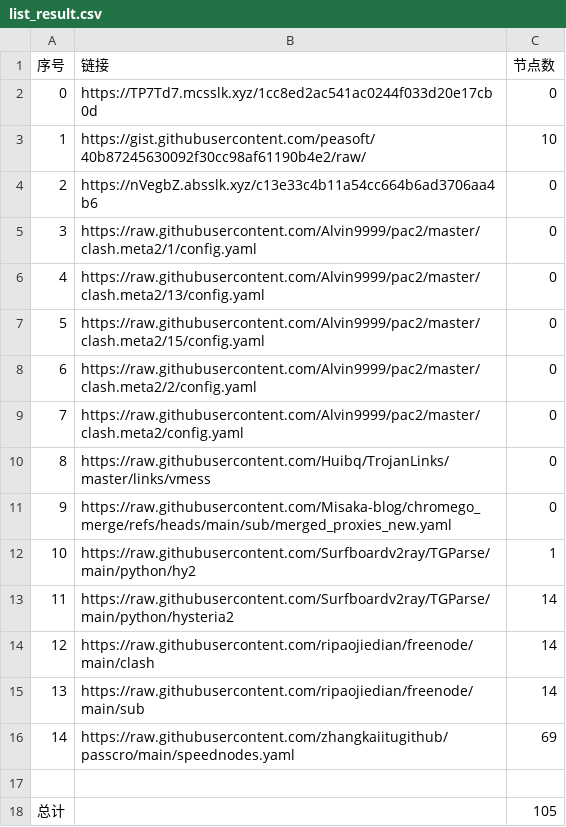
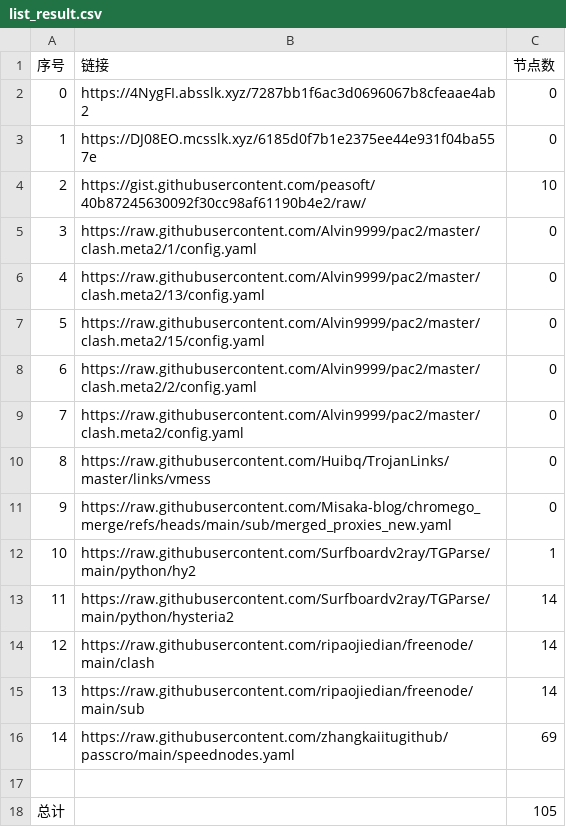
Before and after one commit to this-ooo/nmw, a CSV file: list_result.csv, drawn as a sheet.

```diff
--- a/list_result.csv
+++ b/list_result.csv
@@ -1,5 +1,5 @@
 序号,链接,节点数
-0,https://TP7Td7.mcsslk.xyz/1cc8ed2ac541ac0244f033d20e17cb0d,0
-1,https://gist.githubusercontent.com/peasoft/40b87245630092f30cc98af61190b4e2/raw/,10
-2,https://nVegbZ.absslk.xyz/c13e33c4b11a54cc664b6ad3706aa4b6,0
+0,https://4NygFI.absslk.xyz/7287bb1f6ac3d0696067b8cfeaae4ab2,0
+1,https://DJ08EO.mcsslk.xyz/6185d0f7b1e2375ee44e931f04ba557e,0
+2,https://gist.githubusercontent.com/peasoft/40b87245630092f30cc98af61190b4e2/raw/,10
 3,https://raw.githubusercontent.com/Alvin9999/pac2/master/clash.meta2/1/config.yaml,0
```
Also changed, not shown: 15 other files.
